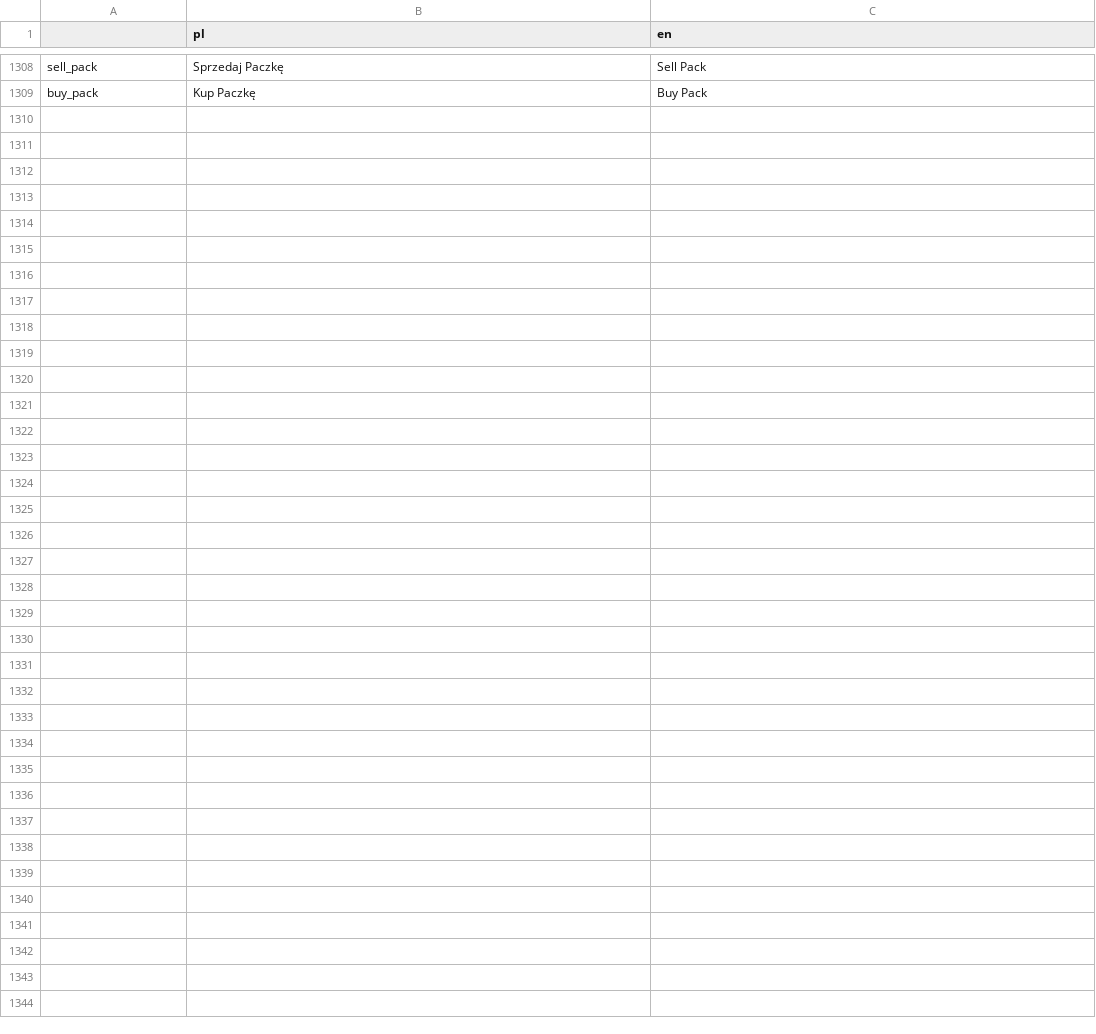
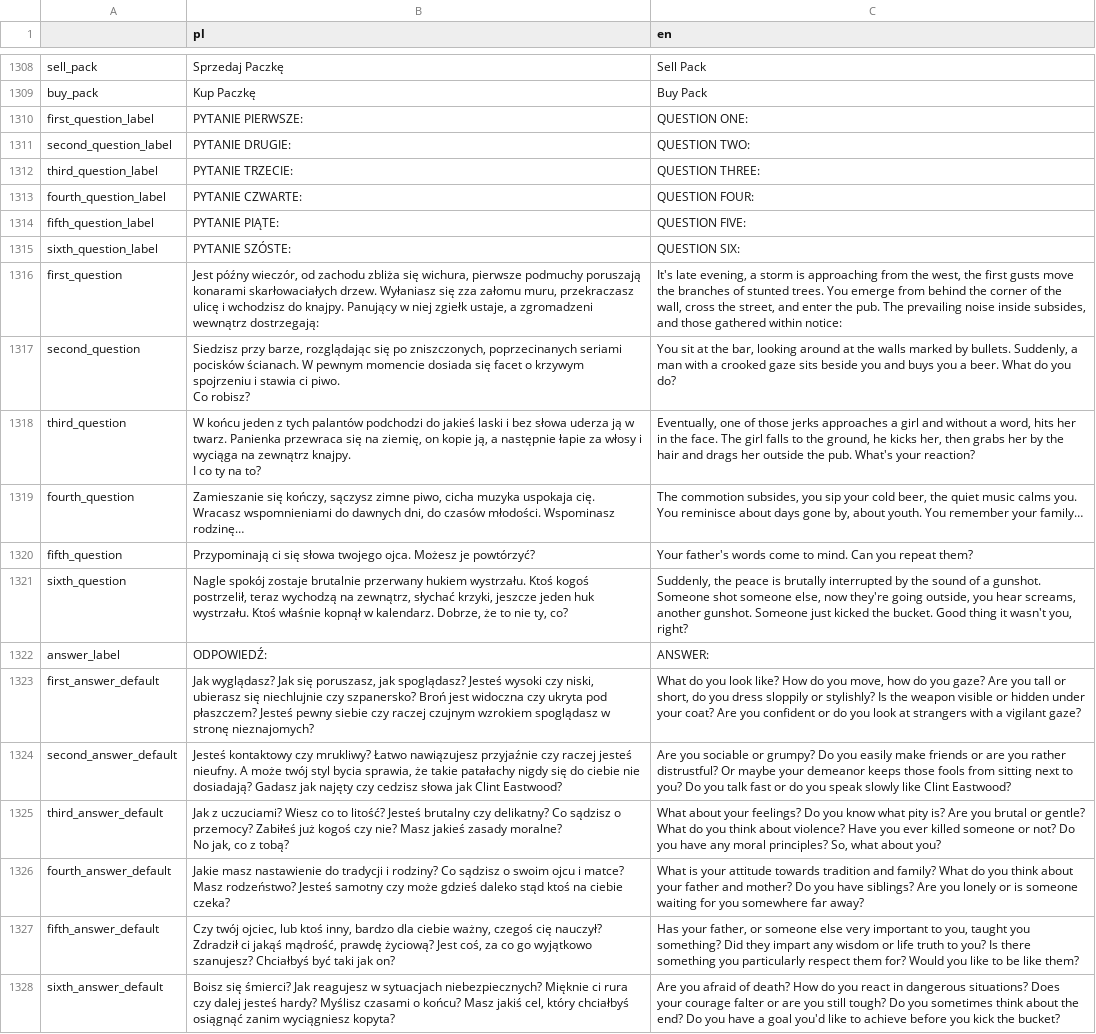
Before and after one commit to Poostaq/Neuroshima-character-creation, a CSV file: game/Translation/translation_strings.csv, drawn as a sheet; only a part is shown, gaps mark what is left out; ↵ is a line break in a cell; the diff names each change by its address in the sheet, - before the commit and + after, or states it on an @@ line.

```diff
--- a/game/Translation/translation_strings.csv
+++ b/game/Translation/translation_strings.csv
+row 1310: first_question_label | PYTANIE PIERWSZE: | QUESTION ONE:
+row 1311: second_question_label | PYTANIE DRUGIE: | QUESTION TWO:
+row 1312: third_question_label | PYTANIE TRZECIE: | QUESTION THREE:
+row 1313: fourth_question_label | PYTANIE CZWARTE: | QUESTION FOUR:
+row 1314: fifth_question_label | PYTANIE PIĄTE: | QUESTION FIVE:
+row 1315: sixth_question_label | PYTANIE SZÓSTE: | QUESTION SIX:
+row 1316: first_question | Jest późny wieczór, od zachodu zbliża się wichura, pierwsze podmuchy poruszają konarami skarłowaciałych drzew. Wyłaniasz się zza załomu muru, przekraczasz ulicę i wchodzisz do knajpy. Panujący w niej zgiełk ustaje, a zgromadzeni wewnątrz dostrzegają: | It's late evening, a storm is approaching from the west, the first gusts move the branches of stunted trees. You emerge from behind the corner of the wall, cross the street, and enter the pub. The prevailing noise inside subsides, and those gathered within notice:
+row 1317: second_question | Siedzisz przy barze, rozglądając się po zniszczonych, poprzecinanych seriami pocisków ścianach. W pewnym momencie dosiada się facet o krzywym spojrzeniu i stawia ci piwo. ↵ Co robisz? | You sit at the bar, looking around at the walls marked by bullets. Suddenly, a man with a crooked gaze sits beside you and buys you a beer. What do you do?
+row 1318: third_question | W końcu jeden z tych palantów podchodzi do jakieś laski i bez słowa uderza ją w twarz. Panienka przewraca się na ziemię, on kopie ją, a następnie łapie za włosy i wyciąga na zewnątrz knajpy. ↵ I co ty na to? | Eventually, one of those jerks approaches a girl and without a word, hits her in the face. The girl falls to the ground, he kicks her, then grabs her by the hair and drags her outside the pub. What's your reaction?
+row 1319: fourth_question | Zamieszanie się kończy, sączysz zimne piwo, cicha muzyka uspokaja cię. Wracasz wspomnieniami do dawnych dni, do czasów młodości. Wspominasz rodzinę… | The commotion subsides, you sip your cold beer, the quiet music calms you. You reminisce about days gone by, about youth. You remember your family…
+row 1320: fifth_question | Przypominają ci się słowa twojego ojca. Możesz je powtórzyć? | Your father's words come to mind. Can you repeat them?
+row 1321: sixth_question | Nagle spokój zostaje brutalnie przerwany hukiem wystrzału. Ktoś kogoś postrzelił, teraz wychodzą na zewnątrz, słychać krzyki, jeszcze jeden huk wystrzału. Ktoś właśnie kopnął w kalendarz. Dobrze, że to nie ty, co? | Suddenly, the peace is brutally interrupted by the sound of a gunshot. Someone shot someone else, now they're going outside, you hear screams, another gunshot. Someone just kicked the bucket. Good thing it wasn't you, right?
+row 1322: answer_label | ODPOWIEDŹ: | ANSWER:
+row 1323: first_answer_default | Jak wyglądasz? Jak się poruszasz, jak spoglądasz? Jesteś wysoki czy niski, ubierasz się niechlujnie czy szpanersko? Broń jest widoczna czy ukryta pod płaszczem? Jesteś pewny siebie czy raczej czujnym wzrokiem spoglądasz w stronę nieznajomych? | What do you look like? How do you move, how do you gaze? Are you tall or short, do you dress sloppily or stylishly? Is the weapon visible or hidden under your coat? Are you confident or do you look at strangers with a vigilant gaze?
+row 1324: second_answer_default | Jesteś kontaktowy czy mrukliwy? Łatwo nawiązujesz przyjaźnie czy raczej jesteś nieufny. A może twój styl bycia sprawia, że takie patałachy nigdy się do ciebie nie dosiadają? Gadasz jak najęty czy cedzisz słowa jak Clint Eastwood? | Are you sociable or grumpy? Do you easily make friends or are you rather distrustful? Or maybe your demeanor keeps those fools from sitting next to you? Do you talk fast or do you speak slowly like Clint Eastwood?
+row 1325: third_answer_default | Jak z uczuciami? Wiesz co to litość? Jesteś brutalny czy delikatny? Co sądzisz o przemocy? Zabiłeś już kogoś czy nie? Masz jakieś zasady moralne? ↵ No jak, co z tobą? | What about your feelings? Do you know what pity is? Are you brutal or gentle? What do you think about violence? Have you ever killed someone or not? Do you have any moral principles? So, what about you?
+row 1326: fourth_answer_default | Jakie masz nastawienie do tradycji i rodziny? Co sądzisz o swoim ojcu i matce? Masz rodzeństwo? Jesteś samotny czy może gdzieś daleko stąd ktoś na ciebie czeka? | What is your attitude towards tradition and family? What do you think about your father and mother? Do you have siblings? Are you lonely or is someone waiting for you somewhere far away?
+row 1327: fifth_answer_default | Czy twój ojciec, lub ktoś inny, bardzo dla ciebie ważny, czegoś cię nauczył? Zdradził ci jakąś mądrość, prawdę życiową? Jest coś, za co go wyjątkowo szanujesz? Chciałbyś być taki jak on? | Has your father, or someone else very important to you, taught you something? Did they impart any wisdom or life truth to you? Is there something you particularly respect them for? Would you like to be like them?
+row 1328: sixth_answer_default | Boisz się śmierci? Jak reagujesz w sytuacjach niebezpiecznych? Mięknie ci rura czy dalej jesteś hardy? Myślisz czasami o końcu? Masz jakiś cel, który chciałbyś osiągnąć zanim wyciągniesz kopyta? | Are you afraid of death? How do you react in dangerous situations? Does your courage falter or are you still tough? Do you sometimes think about the end? Do you have a goal you'd like to achieve before you kick the bucket?
```
Also changed, not shown: 3 other files.
